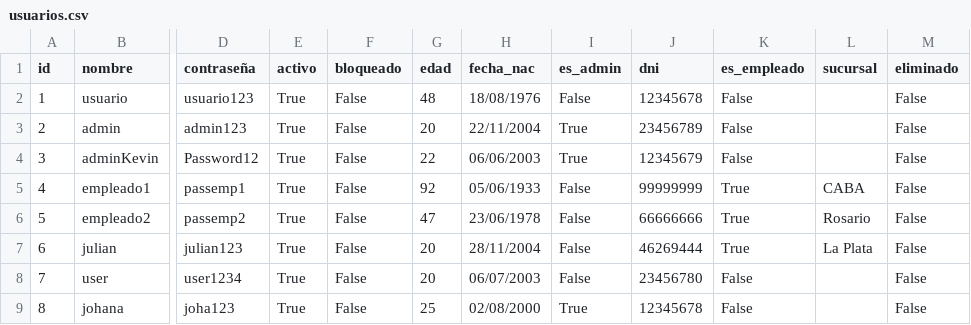
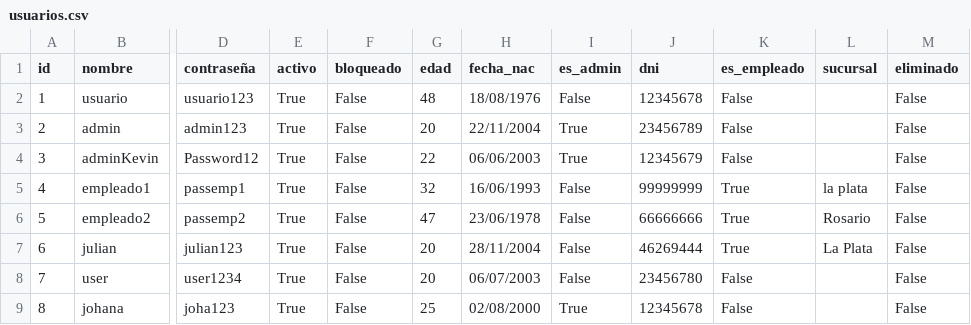
Before and after one commit to valengodoy/alquilerVehiculos, a CSV file: data/usuarios.csv, drawn as a sheet; only a part is shown, gaps mark what is left out; the diff names each change by its address in the sheet, - before the commit and + after, or states it on an @@ line.

Commit message:
Agrego editar datos del emple por el admin

```diff
--- a/data/usuarios.csv
+++ b/data/usuarios.csv
-G5 (edad): 92
+G5 (edad): 32
-H5 (fecha_nac): 05/06/1933
+H5 (fecha_nac): 16/06/1993
-L5 (sucursal): CABA
+L5 (sucursal): la plata
```
Also changed, not shown: 3 other files.
